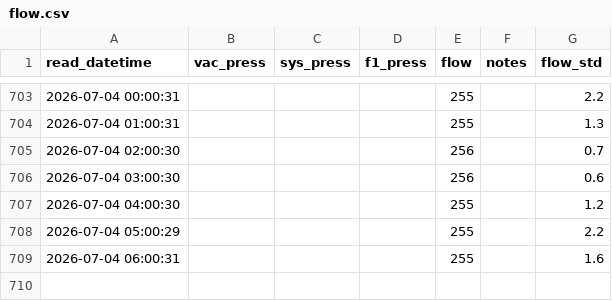
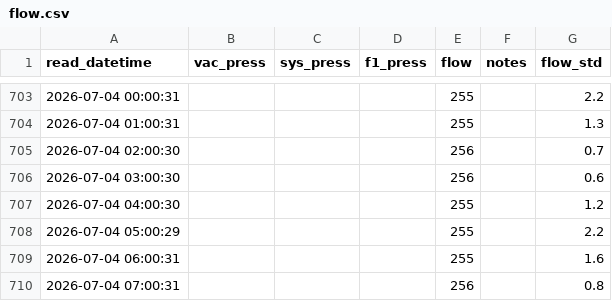
Before and after one commit to brianhartsell/oakspool, a CSV file: logs/flow.csv, drawn as a sheet; only a part is shown, gaps mark what is left out; the diff names each change by its address in the sheet, - before the commit and + after, or states it on an @@ line.

Commit message:
flow 2026-07-04 07:00:31

```diff
--- a/logs/flow.csv
+++ b/logs/flow.csv
+row 710: 2026-07-04 07:00:31 |  |  |  | 256 |  | 0.8
```
